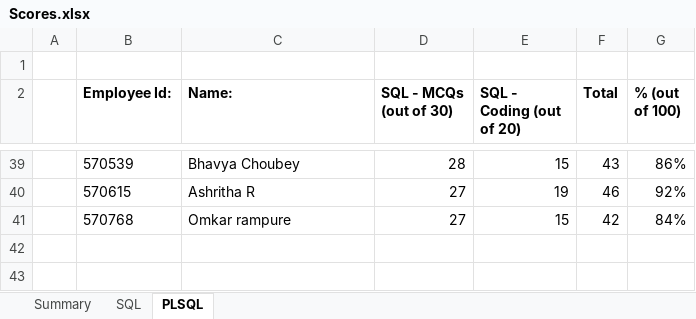
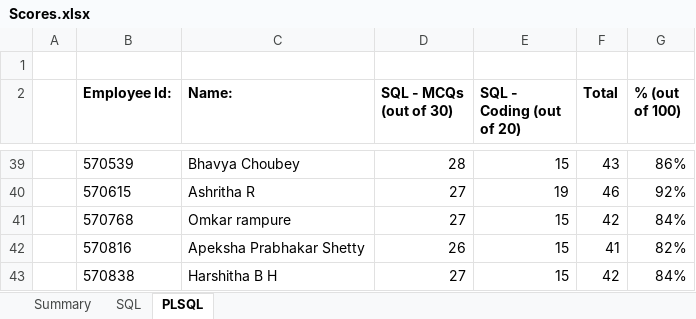
Before and after one commit to jagasia/empower2025, an Excel workbook: Assessments/Scores.xlsx, sheet PLSQL, drawn as a sheet; only a part is shown, gaps mark what is left out; values as stored, in another font and other column widths than the file's, no borders; the diff names each change by its address in the sheet, - before the commit and + after, or states it on an @@ line.

```diff
--- a/Assessments/Scores.xlsx (sheet PLSQL)
+++ b/Assessments/Scores.xlsx (sheet PLSQL)
+row 42:  | 570816 | Apeksha Prabhakar Shetty | 26 | 15 | 41 | 82%
+row 43:  | 570838 | Harshitha B H | 27 | 15 | 42 | 84%
```
Also changed, not shown: Assessments/PLSQL_data.xlsx, Projects/Prooject_Teams.xlsx, 31 other files.
